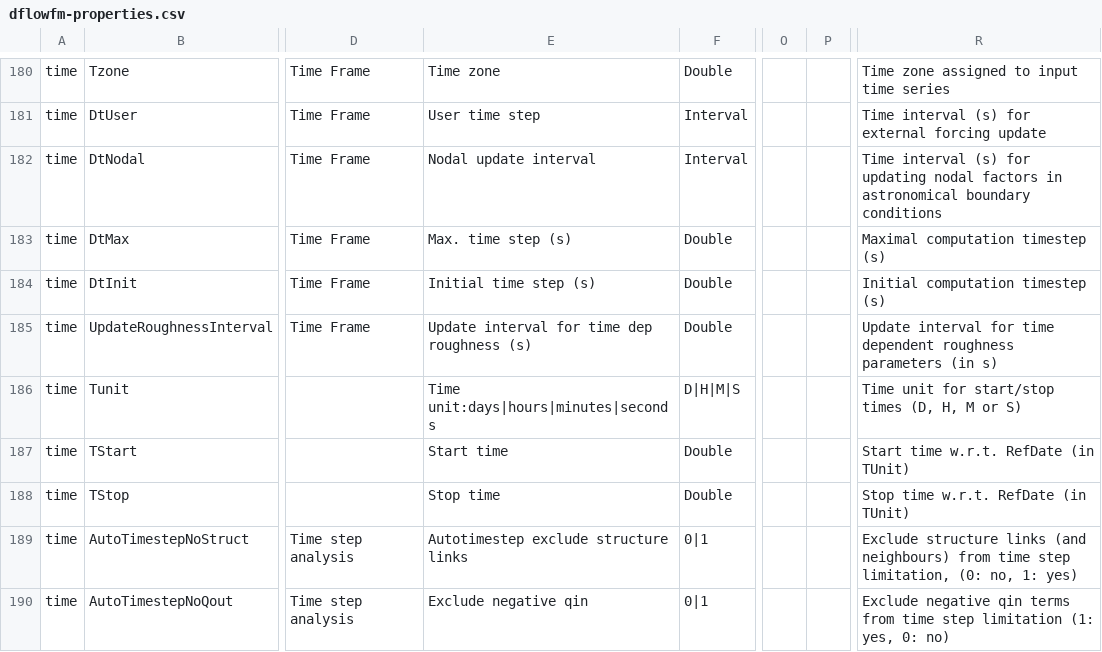
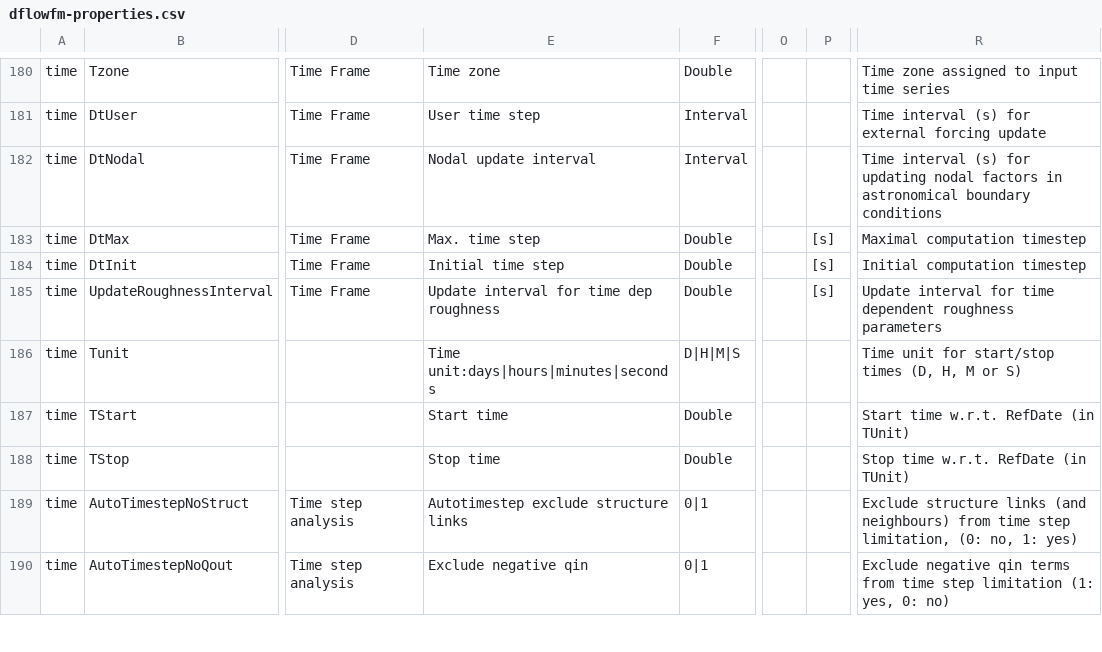
Before and after one commit to Deltares-research/DHYDROGUI, a CSV file: src/DeltaShell.Plugins.FMSuite.FlowFM/dflowfm-properties.csv, drawn as a sheet; only a part is shown, gaps mark what is left out; the diff names each change by its address in the sheet, - before the commit and + after, or states it on an @@ line.

Commit message:
FM1D2D-2087 Add units for time frame in fm model settings (#233)
* FM1D2D-2087 Add units for time frame in fm model settings

* FM1D2D-2087 remove unit from description

Former-commit-id: 2be3781c1618af971d4c3505aecf1baa94cadedc

```diff
--- a/src/DeltaShell.Plugins.FMSuite.FlowFM/dflowfm-properties.csv
+++ b/src/DeltaShell.Plugins.FMSuite.FlowFM/dflowfm-properties.csv
-E183: Max. time step (s)
+E183: Max. time step
-P183:P185: (empty)
+P183:P185: [s]
-R183: Maximal computation timestep (s)
+R183: Maximal computation timestep
-E184: Initial time step (s)
+E184: Initial time step
-R184: Initial computation timestep (s)
+R184: Initial computation timestep
-E185: Update interval for time dep roughness (s)
+E185: Update interval for time dep roughness
-R185: …roughness parameters (in s)
+R185: …roughness parameters
```
